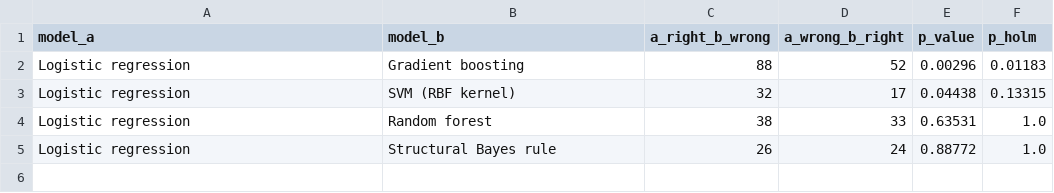
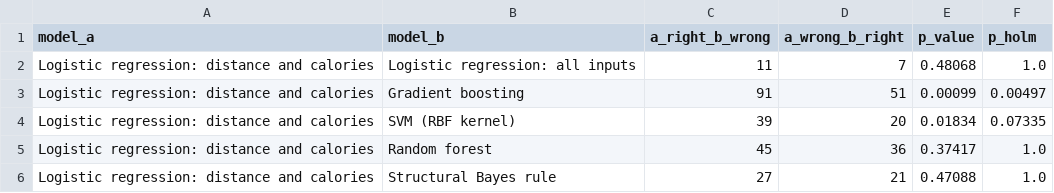
Before and after one commit to eirikrbe/MSE803-DA, a CSV file: Ass 2/Ass2-Fitness/outputs/tables/04_mcnemar.csv, drawn as a sheet.

```diff
--- a/Ass 2/Ass2-Fitness/outputs/tables/04_mcnemar.csv
+++ b/Ass 2/Ass2-Fitness/outputs/tables/04_mcnemar.csv
@@ -1,5 +1,6 @@
 model_a,model_b,a_right_b_wrong,a_wrong_b_right,p_value,p_holm
-Logistic regression,Gradient boosting,88,52,0.00296,0.01183
-Logistic regression,SVM (RBF kernel),32,17,0.04438,0.13315
-Logistic regression,Random forest,38,33,0.63531,1.0
-Logistic regression,Structural Bayes rule,26,24,0.88772,1.0
+Logistic regression: distance and calories,Logistic regression: all inputs,11,7,0.48068,1.0
+Logistic regression: distance and calories,Gradient boosting,91,51,0.00099,0.00497
+Logistic regression: distance and calories,SVM (RBF kernel),39,20,0.01834,0.07335
+Logistic regression: distance and calories,Random forest,45,36,0.37417,1.0
+Logistic regression: distance and calories,Structural Bayes rule,27,21,0.47088,1.0
```
Also changed, not shown: Ass 2/Ass2-Fitness/outputs/tables/04_classification_cv.csv, Ass 2/Ass2-Fitness/outputs/tables/04_classification_test.csv, 30 other files.
